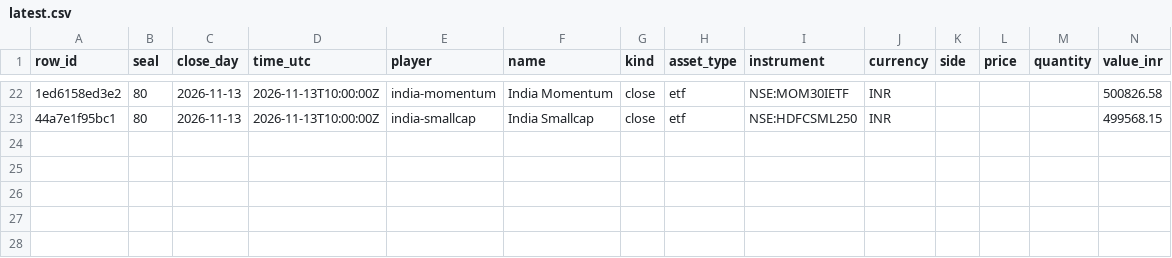
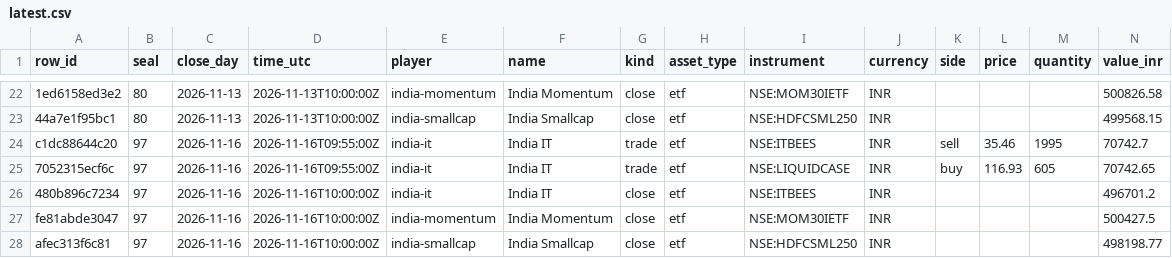
Before and after one commit to Botsfolio/trading-records, a CSV file: india-stocks/latest.csv, drawn as a sheet; only a part is shown, gaps mark what is left out; rows hold the shown columns only; the diff names each change by its address in the sheet, - before the commit and + after, or states it on an @@ line.

Commit message:
Seal 000097

```diff
--- a/india-stocks/latest.csv
+++ b/india-stocks/latest.csv
+row 24: c1dc88644c20 | 97 | 2026-11-16 | 2026-11-16T09:55:00Z | india-it | India IT | trade | etf | NSE:ITBEES | INR | sell | 35.46 | 1995 | 70742.7
+row 25: 7052315ecf6c | 97 | 2026-11-16 | 2026-11-16T09:55:00Z | india-it | India IT | trade | etf | NSE:LIQUIDCASE | INR | buy | 116.93 | 605 | 70742.65
+row 26: 480b896c7234 | 97 | 2026-11-16 | 2026-11-16T10:00:00Z | india-it | India IT | close | etf | NSE:ITBEES | INR |  |  |  | 496701.2
+row 27: fe81abde3047 | 97 | 2026-11-16 | 2026-11-16T10:00:00Z | india-momentum | India Momentum | close | etf | NSE:MOM30IETF | INR |  |  |  | 500427.5
+row 28: afec313f6c81 | 97 | 2026-11-16 | 2026-11-16T10:00:00Z | india-smallcap | India Smallcap | close | etf | NSE:HDFCSML250 | INR |  |  |  | 498198.77
```
Also changed, not shown: 5 other files.
